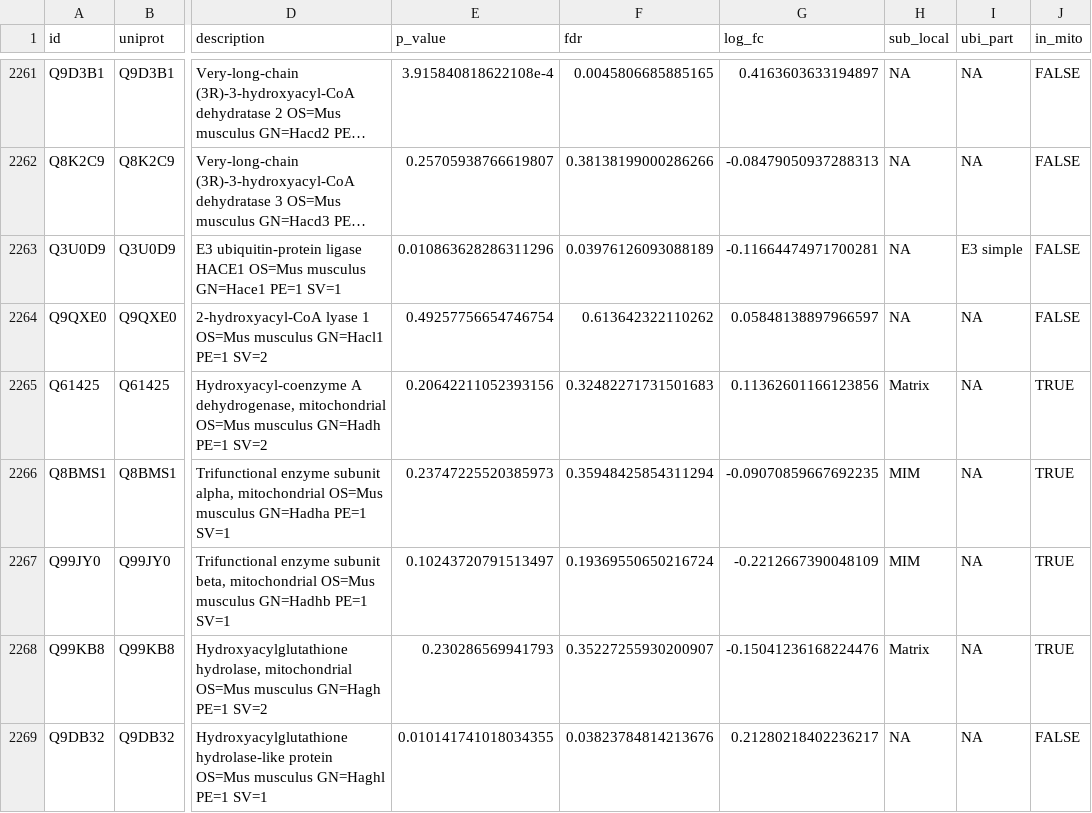
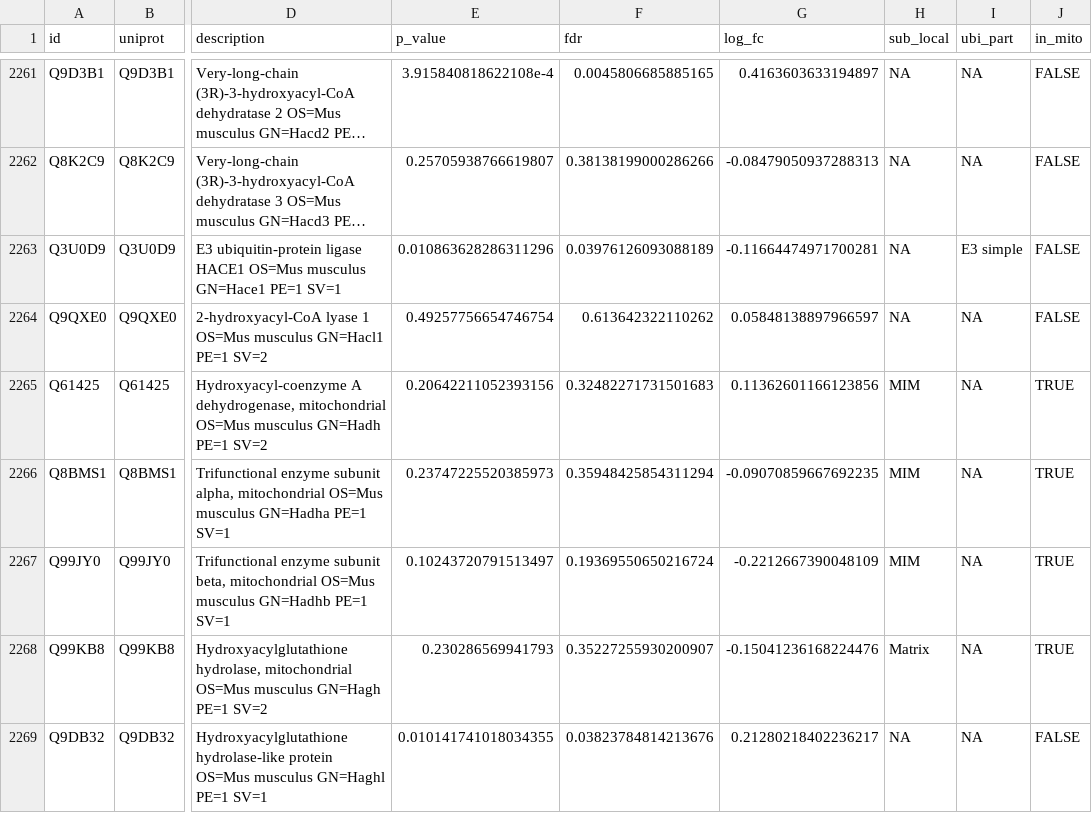
Before and after one commit to bartongroup/MG_UbiMito, a TSV file: tab/total_mito.tsv, drawn as a sheet; only a part is shown, gaps mark what is left out; long unchanged cells end in …; the diff covers the shown part only; the diff names each change by its address in the sheet, - before the commit and + after, or states it on an @@ line.

```diff
--- a/tab/total_mito.tsv
+++ b/tab/total_mito.tsv
-H2265 (sub_local): Matrix
+H2265 (sub_local): MIM
```
Also changed, not shown: 135 edited cells elsewhere in this file, tab/kgg_mito.tsv, 5 other files.
